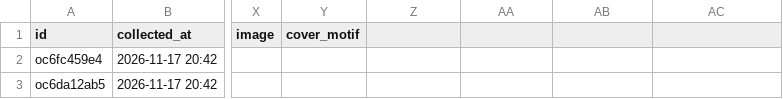
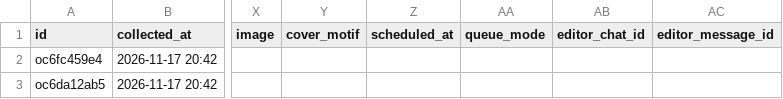
Before and after one commit to SENYANABE/opencall, a CSV file: data/log.csv, drawn as a sheet; only a part is shown, gaps mark what is left out; the diff names each change by its address in the sheet, - before the commit and + after, or states it on an @@ line.

Commit message:
Лог: collect 2026-11-19 14:56

```diff
--- a/data/log.csv
+++ b/data/log.csv
-Z1: (empty)
+Z1: scheduled_at
-AA1: (empty)
+AA1: queue_mode
-AB1: (empty)
+AB1: editor_chat_id
-AC1: (empty)
+AC1: editor_message_id
```
Also changed, not shown: data/runs.csv, 3 other files.
